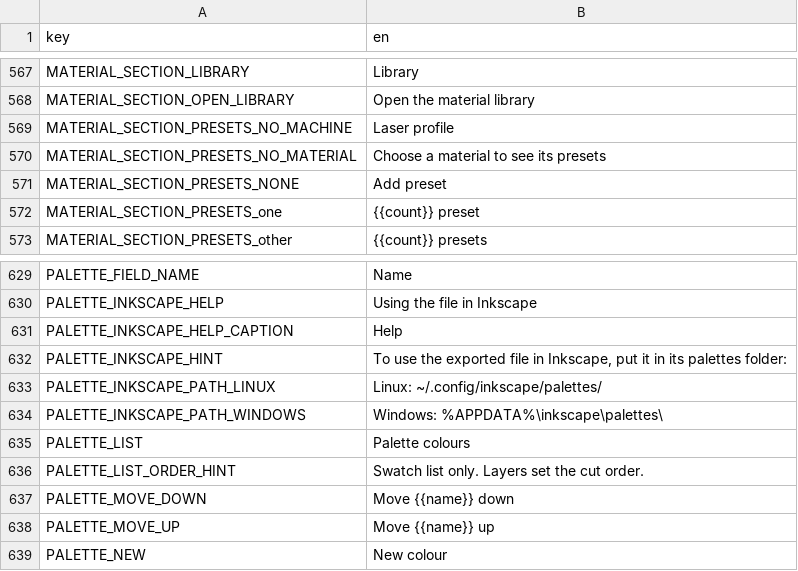
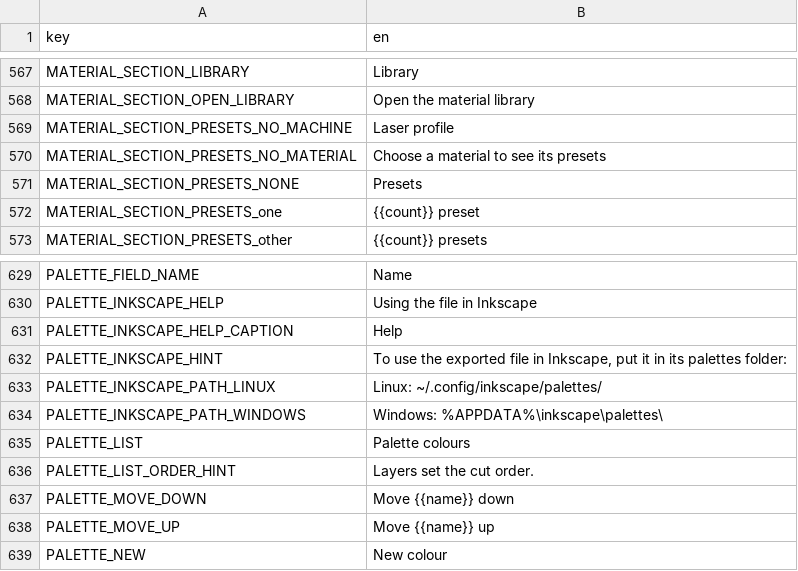
Before and after one commit to Korialstrazh/webgrbl, a CSV file: tools/localization/default.csv, drawn as a sheet; only a part is shown, gaps mark what is left out.

```diff
--- a/tools/localization/default.csv
+++ b/tools/localization/default.csv
@@ -570,3 +570,3 @@ MATERIAL_SECTION_PRESETS_NO_MACHINE;Laser profile
 MATERIAL_SECTION_PRESETS_NO_MATERIAL;Choose a material to see its presets
-MATERIAL_SECTION_PRESETS_NONE;Add preset
+MATERIAL_SECTION_PRESETS_NONE;Presets
 MATERIAL_SECTION_PRESETS_one;{{count}} preset
@@ -635,3 +635,3 @@ PALETTE_INKSCAPE_PATH_WINDOWS;Windows: %APPDATA%\inkscape\palettes\
 PALETTE_LIST;Palette colours
-PALETTE_LIST_ORDER_HINT;Swatch list only. Layers set the cut order.
+PALETTE_LIST_ORDER_HINT;Layers set the cut order.
 PALETTE_MOVE_DOWN;Move {{name}} down
```
Also changed, not shown: 12 other files.
